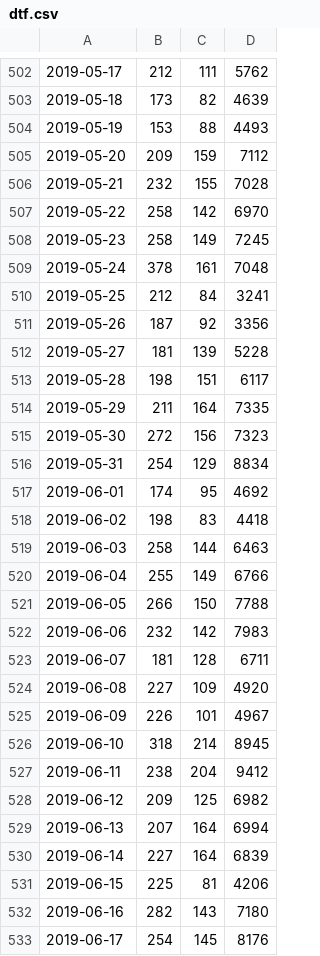
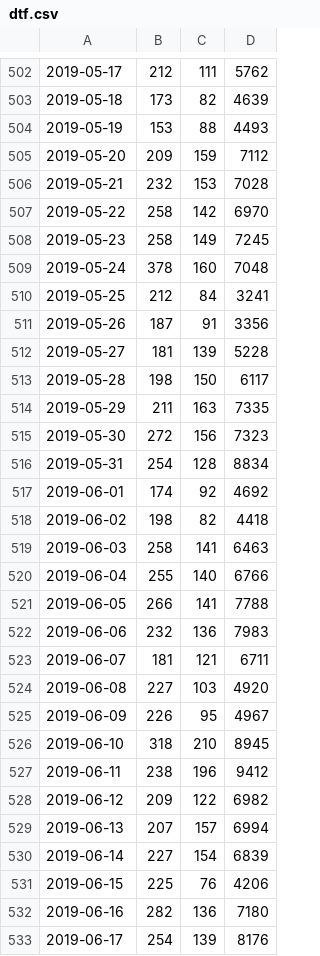
Before and after one commit to neSpecc/graphon, a CSV file: telegraph/data/dtf.csv, drawn as a sheet; only a part is shown, gaps mark what is left out; the diff covers the shown part only.

Commit message:
styles refactored, day|month toggler added, new data

```diff
--- a/telegraph/data/dtf.csv
+++ b/telegraph/data/dtf.csv
@@ -505,29 +505,29 @@
 2019-05-20,209,159,7112
-2019-05-21,232,155,7028
+2019-05-21,232,153,7028
 2019-05-22,258,142,6970
 2019-05-23,258,149,7245
-2019-05-24,378,161,7048
+2019-05-24,378,160,7048
 2019-05-25,212,84,3241
-2019-05-26,187,92,3356
+2019-05-26,187,91,3356
 2019-05-27,181,139,5228
-2019-05-28,198,151,6117
-2019-05-29,211,164,7335
+2019-05-28,198,150,6117
+2019-05-29,211,163,7335
 2019-05-30,272,156,7323
-2019-05-31,254,129,8834
-2019-06-01,174,95,4692
-2019-06-02,198,83,4418
-2019-06-03,258,144,6463
-2019-06-04,255,149,6766
-2019-06-05,266,150,7788
-2019-06-06,232,142,7983
-2019-06-07,181,128,6711
-2019-06-08,227,109,4920
-2019-06-09,226,101,4967
-2019-06-10,318,214,8945
-2019-06-11,238,204,9412
-2019-06-12,209,125,6982
-2019-06-13,207,164,6994
-2019-06-14,227,164,6839
-2019-06-15,225,81,4206
-2019-06-16,282,143,7180
-2019-06-17,254,145,8176
+2019-05-31,254,128,8834
+2019-06-01,174,92,4692
+2019-06-02,198,82,4418
+2019-06-03,258,141,6463
+2019-06-04,255,140,6766
+2019-06-05,266,141,7788
+2019-06-06,232,136,7983
+2019-06-07,181,121,6711
+2019-06-08,227,103,4920
+2019-06-09,226,95,4967
+2019-06-10,318,210,8945
+2019-06-11,238,196,9412
+2019-06-12,209,122,6982
+2019-06-13,207,157,6994
+2019-06-14,227,154,6839
+2019-06-15,225,76,4206
+2019-06-16,282,136,7180
+2019-06-17,254,139,8176
```
Also changed, not shown: 28 added rows and 30 edited cells elsewhere in this file, telegraph/data/dtf-month.csv, telegraph/data/paid-all.csv, 23 other files.
